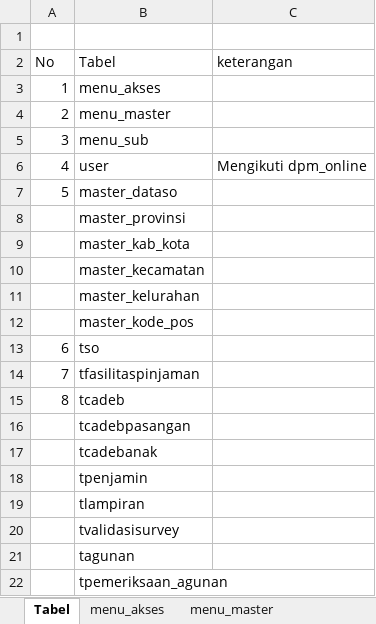
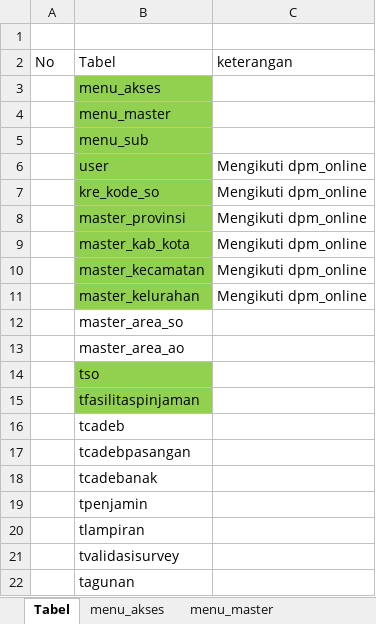
Before and after one commit to damaaryoung/API_WEBTOOL3, an Excel workbook: dokumentasi/Analisa New Webtool.xlsx, sheet Tabel, drawn as a sheet; only a part is shown; the shorter side is filled out with more unchanged rows; values as stored, in another font and other column widths than the file's, no borders; removed rows and columns are numbered as before the commit, all else as after; the diff names each change by its address in the sheet, - before the commit and + after, or states it on an @@ line.

Commit message:
Penambahan Analisa Master Tabel

```diff
--- a/dokumentasi/Analisa New Webtool.xlsx (sheet Tabel)
+++ b/dokumentasi/Analisa New Webtool.xlsx (sheet Tabel)
-A3 (No): 1
+A3 (No): (empty)
-B3:B6 fill: none
+B3:B6 fill: #92D050
-A4 (No): 2
+A4 (No): (empty)
-A5 (No): 3
+A5 (No): (empty)
-A6 (No): 4
+A6 (No): (empty)
-row 7: 5 | master_dataso
+row 7:  | kre_kode_so | Mengikuti dpm_online
+row 8:  | master_provinsi | Mengikuti dpm_online
+row 9:  | master_kab_kota | Mengikuti dpm_online
+row 10:  | master_kecamatan | Mengikuti dpm_online
+row 11:  | master_kelurahan | Mengikuti dpm_online
-B12 (Tabel): master_provinsi
+B12 (Tabel): master_area_so
-B13 (Tabel): master_kab_kota
+B13 (Tabel): master_area_ao
-B14 (Tabel): master_kecamatan
+B14 (Tabel): tso
-B14:B15 fill: none
+B14:B15 fill: #92D050
-B15 (Tabel): master_kelurahan
+B15 (Tabel): tfasilitaspinjaman
-B16 (Tabel): master_kode_pos
+B16 (Tabel): tcadeb
-row 13: 6 | tso
-row 14: 7 | tfasilitaspinjaman
-row 15: 8 | tcadeb
```
Also changed, not shown: sheet menu_akses, sheet Tfasilitas_pinjaman, sheet kre_kode_so, sheet master_provinsi, sheet menu_sub, sheet menu_master, other sheet tabs.
